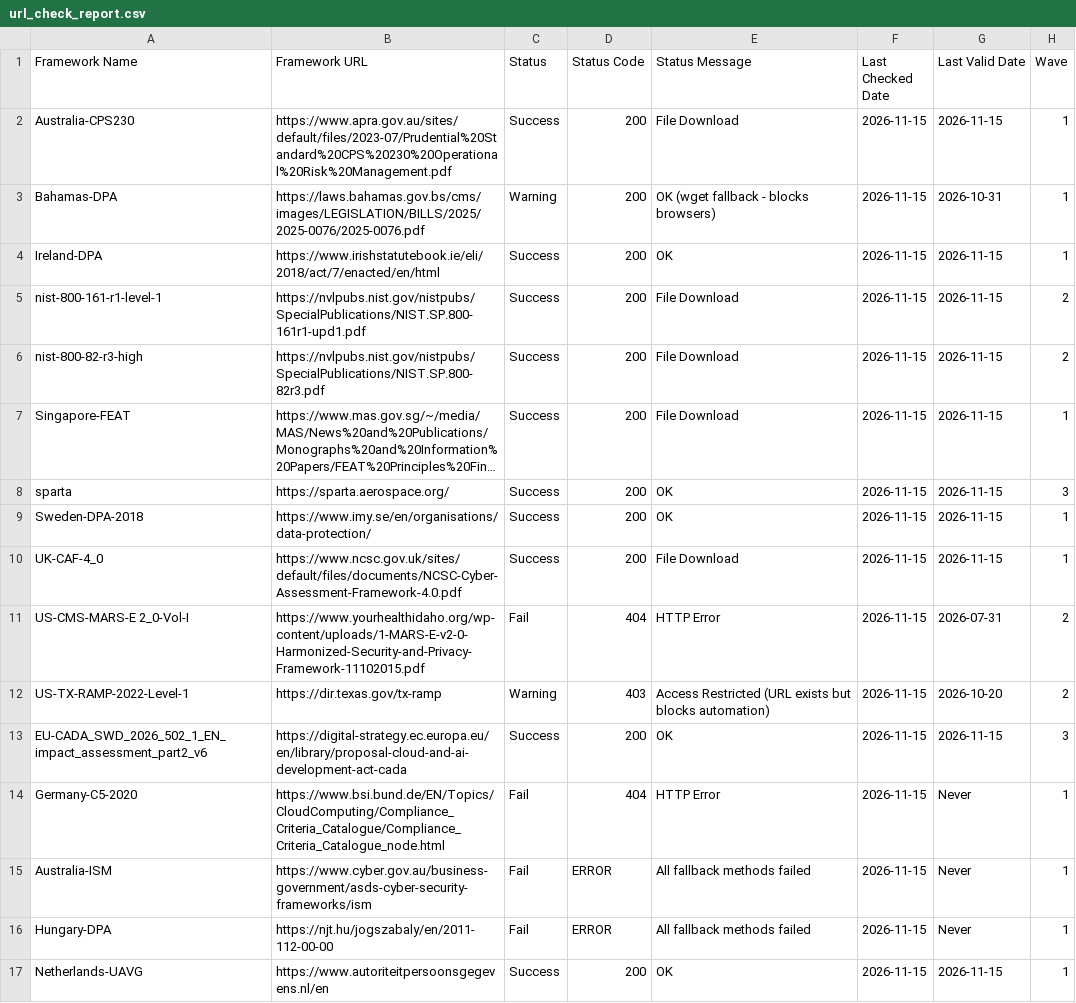
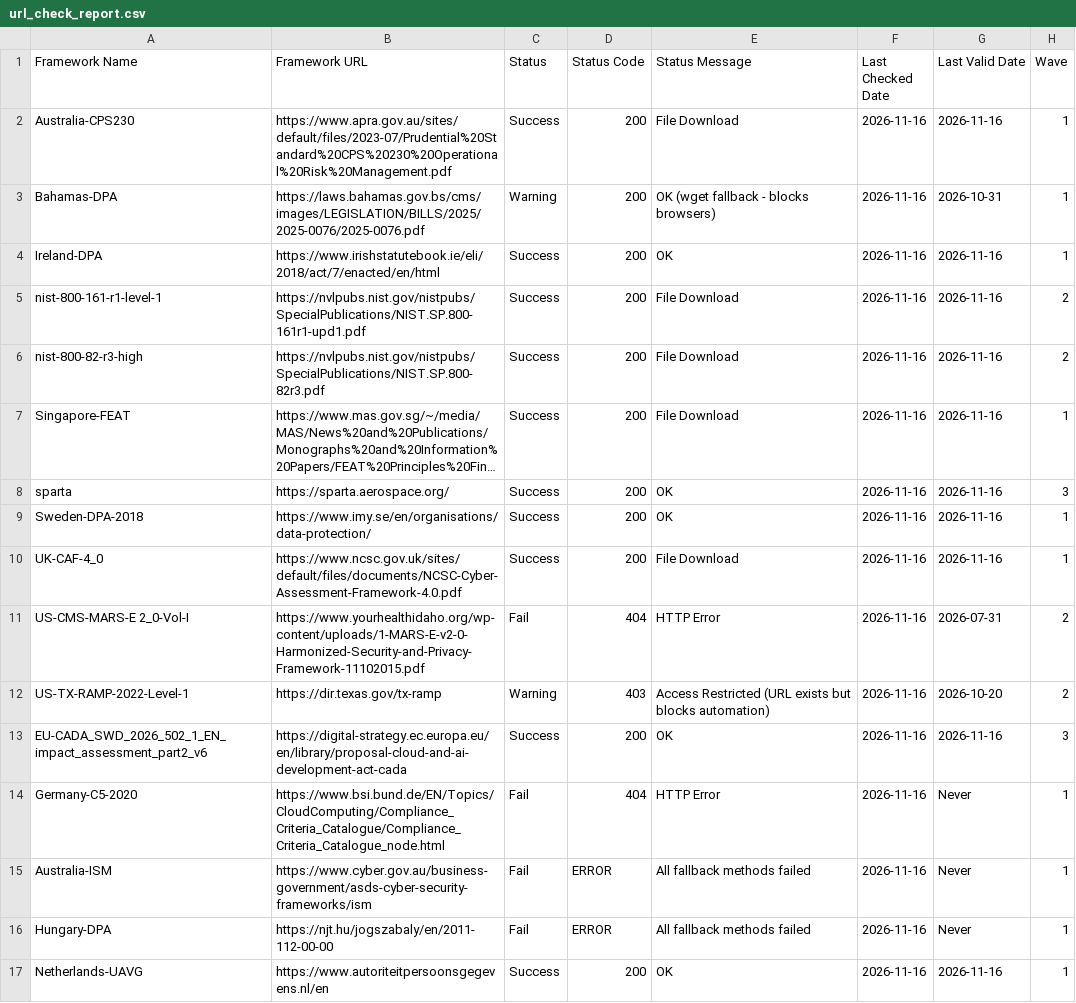
Before and after one commit to software-innovation-lab/url-checker, a CSV file: output/url_check_report.csv, drawn as a sheet; long unchanged cells end in …; the diff names each change by its address in the sheet, - before the commit and + after, or states it on an @@ line.

```diff
--- a/output/url_check_report.csv
+++ b/output/url_check_report.csv
-F2:F17 (Last Checked Date): 2026-11-15
+F2:F17 (Last Checked Date): 2026-11-16
-G2 (Last Valid Date): 2026-11-15
+G2 (Last Valid Date): 2026-11-16
-G4:G10 (Last Valid Date): 2026-11-15
+G4:G10 (Last Valid Date): 2026-11-16
-G13 (Last Valid Date): 2026-11-15
+G13 (Last Valid Date): 2026-11-16
-G17 (Last Valid Date): 2026-11-15
+G17 (Last Valid Date): 2026-11-16
```
Also changed, not shown: 1 other file.
